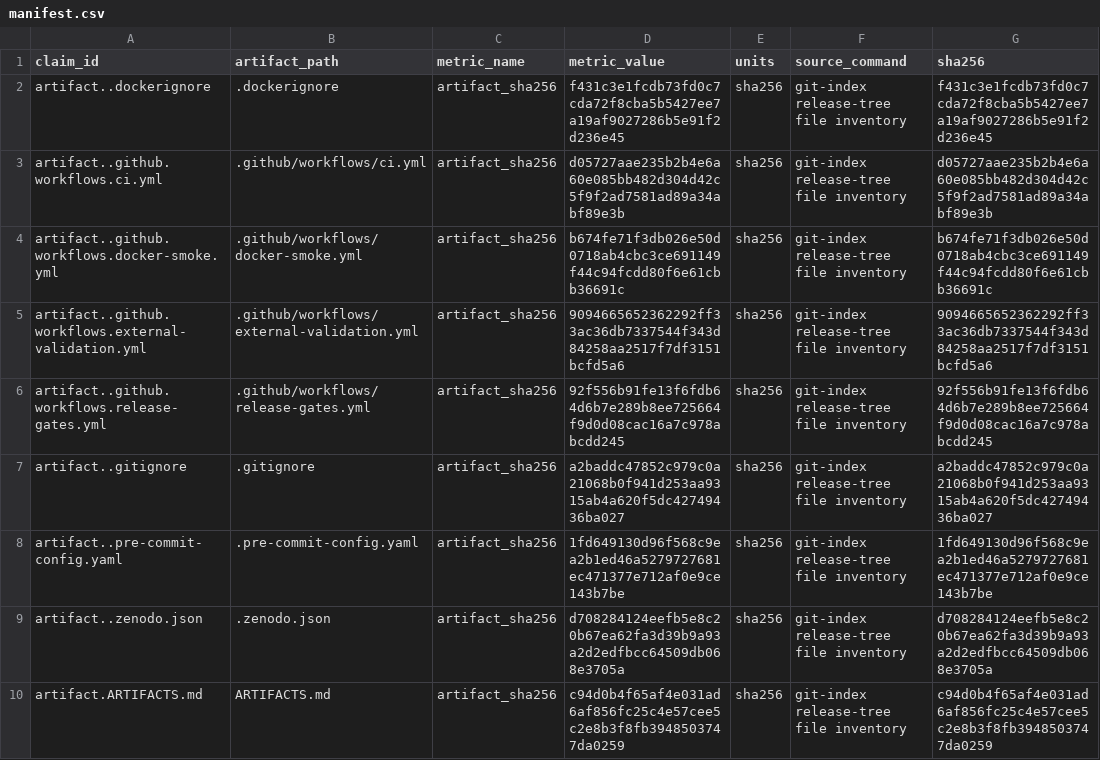
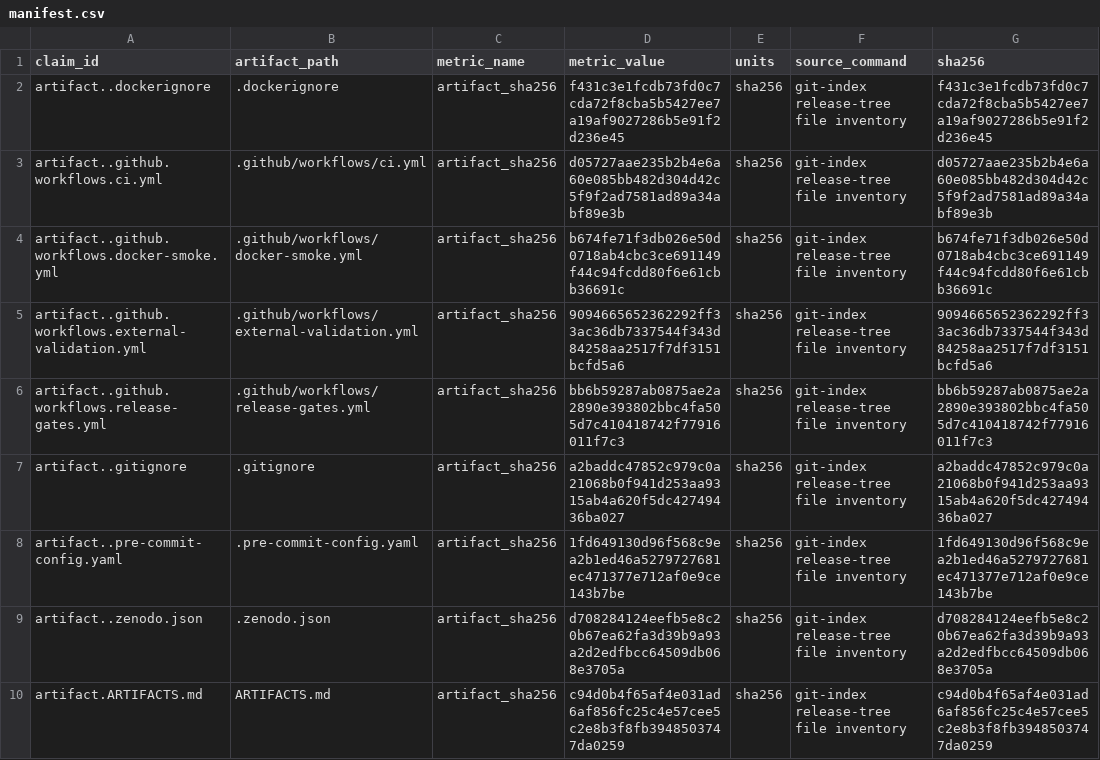
Before and after one commit to Miko997/metriplane, a CSV file: evidence/manifest.csv, drawn as a sheet; only a part is shown; the diff names each change by its address in the sheet, - before the commit and + after, or states it on an @@ line.

Commit message:
ci: run UI audit without mutating release evidence

```diff
--- a/evidence/manifest.csv
+++ b/evidence/manifest.csv
-D6 (metric_value): 92f556b91fe13f6fdb64d6b7e289b8ee725664f9d0d08cac16a7c978abcdd245
+D6 (metric_value): bb6b59287ab0875ae2a2890e393802bbc4fa505d7c410418742f77916011f7c3
-G6 (sha256): 92f556b91fe13f6fdb64d6b7e289b8ee725664f9d0d08cac16a7c978abcdd245
+G6 (sha256): bb6b59287ab0875ae2a2890e393802bbc4fa505d7c410418742f77916011f7c3
```
Also changed, not shown: 2 other files.
